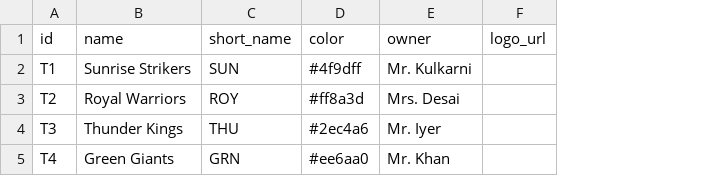
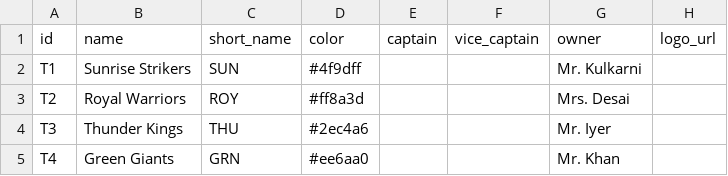
Before and after one commit to pareshzawar/AuctionXI, a CSV file: templates/sample_teams.csv, drawn as a sheet; the diff names each change by its address in the sheet, - before the commit and + after, or states it on an @@ line.

```diff
--- a/templates/sample_teams.csv
+++ b/templates/sample_teams.csv
+column E (captain), empty
+column F (vice_captain), empty
```
Also changed, not shown: templates/players_template.csv, templates/sample_players.csv, 20 other files.
